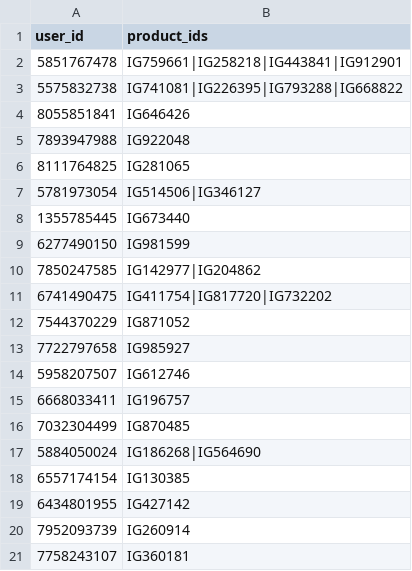
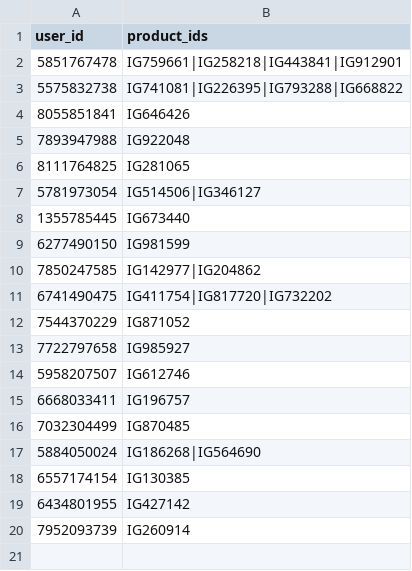
Before and after one commit to MrHacker274/Vortex, a CSV file: Sellerinfo.csv, drawn as a sheet.

Commit message:
Remove IG360181 from seller records

```diff
--- a/Sellerinfo.csv
+++ b/Sellerinfo.csv
@@ -20,2 +20 @@ user_id,product_ids
 7952093739,IG260914
-7758243107,IG360181
```
